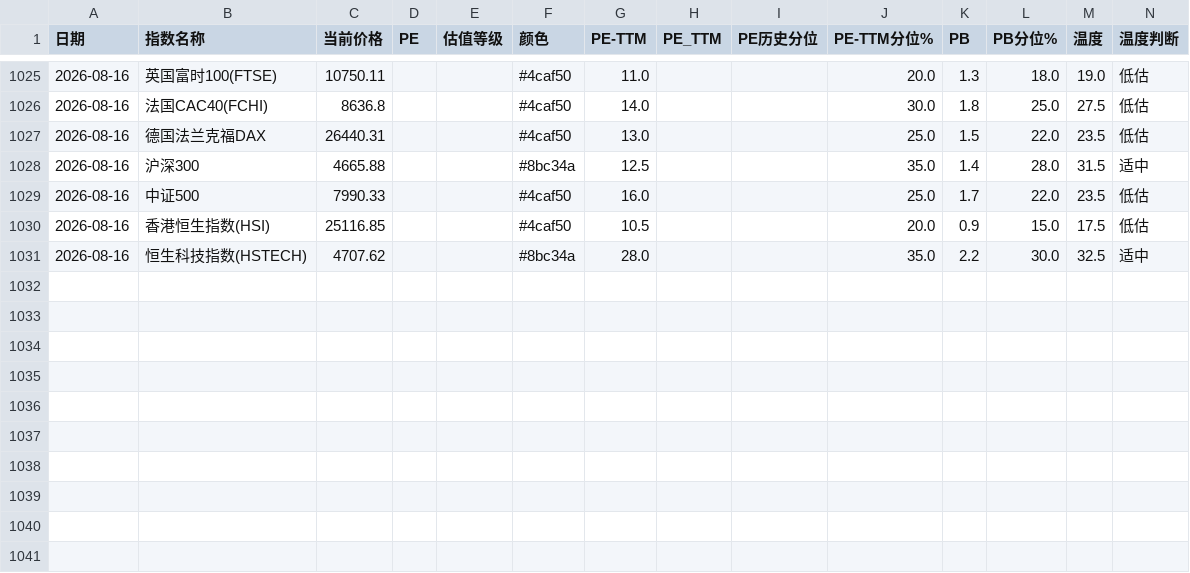
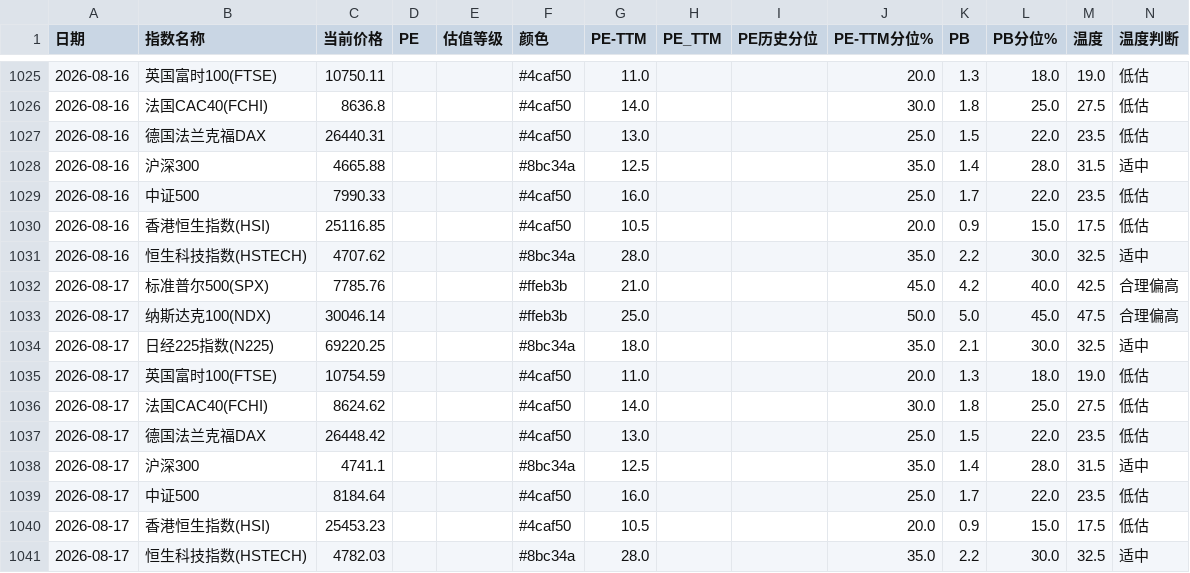
Before and after one commit to zysj8/global-index-crawler, a CSV file: index_data.csv, drawn as a sheet; only a part is shown, gaps mark what is left out.

```diff
--- a/index_data.csv
+++ b/index_data.csv
@@ -1031 +1031,11 @@
 2026-08-16,恒生科技指数(HSTECH),4707.62,,,#8bc34a,28.0,,,35.0,2.2,30.0,32.5,适中
+2026-08-17,标准普尔500(SPX),7785.76,,,#ffeb3b,21.0,,,45.0,4.2,40.0,42.5,合理偏高
+2026-08-17,纳斯达克100(NDX),30046.14,,,#ffeb3b,25.0,,,50.0,5.0,45.0,47.5,合理偏高
+2026-08-17,日经225指数(N225),69220.25,,,#8bc34a,18.0,,,35.0,2.1,30.0,32.5,适中
+2026-08-17,英国富时100(FTSE),10754.59,,,#4caf50,11.0,,,20.0,1.3,18.0,19.0,低估
+2026-08-17,法国CAC40(FCHI),8624.62,,,#4caf50,14.0,,,30.0,1.8,25.0,27.5,低估
+2026-08-17,德国法兰克福DAX,26448.42,,,#4caf50,13.0,,,25.0,1.5,22.0,23.5,低估
+2026-08-17,沪深300,4741.1,,,#8bc34a,12.5,,,35.0,1.4,28.0,31.5,适中
+2026-08-17,中证500,8184.64,,,#4caf50,16.0,,,25.0,1.7,22.0,23.5,低估
+2026-08-17,香港恒生指数(HSI),25453.23,,,#4caf50,10.5,,,20.0,0.9,15.0,17.5,低估
+2026-08-17,恒生科技指数(HSTECH),4782.03,,,#8bc34a,28.0,,,35.0,2.2,30.0,32.5,适中
```
Also changed, not shown: 1 other file.
